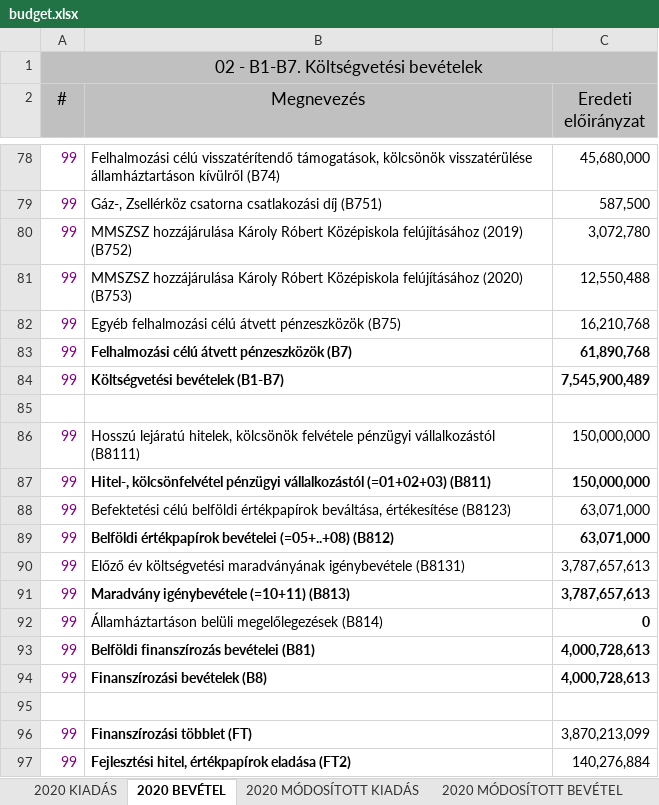
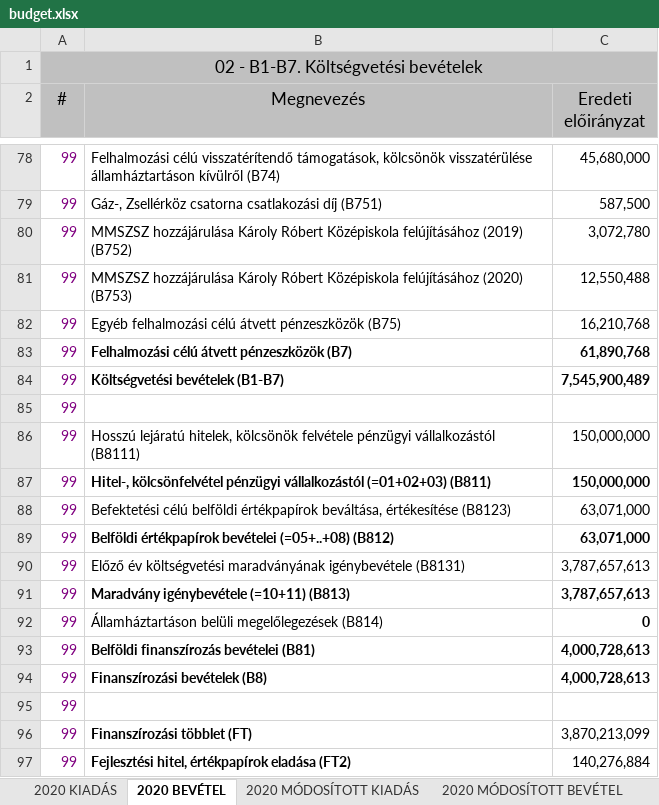
Before and after one commit to k-monitor/onkormanyzati-koltsegvetes-v2, an Excel workbook: input/budget.xlsx, sheet 2020 BEVÉTEL, drawn as a sheet; only a part is shown, gaps mark what is left out; values as stored, in another font and other column widths than the file's, no borders; the diff names each change by its address in the sheet, - before the commit and + after, or states it on an @@ line.

```diff
--- a/input/budget.xlsx (sheet 2020 BEVÉTEL)
+++ b/input/budget.xlsx (sheet 2020 BEVÉTEL)
-A85 (#): (empty)
+A85 (#): 99
-A95 (#): (empty)
+A95 (#): 99
```
Also changed, not shown: sheet 2020 MÓDOSÍTOTT KIADÁS, sheet 2020 MÓDOSÍTOTT BEVÉTEL, sheet 2020 KIADÁS, formulas that keep their value, charts or pictures, input/config.xlsx, 3 other files.
